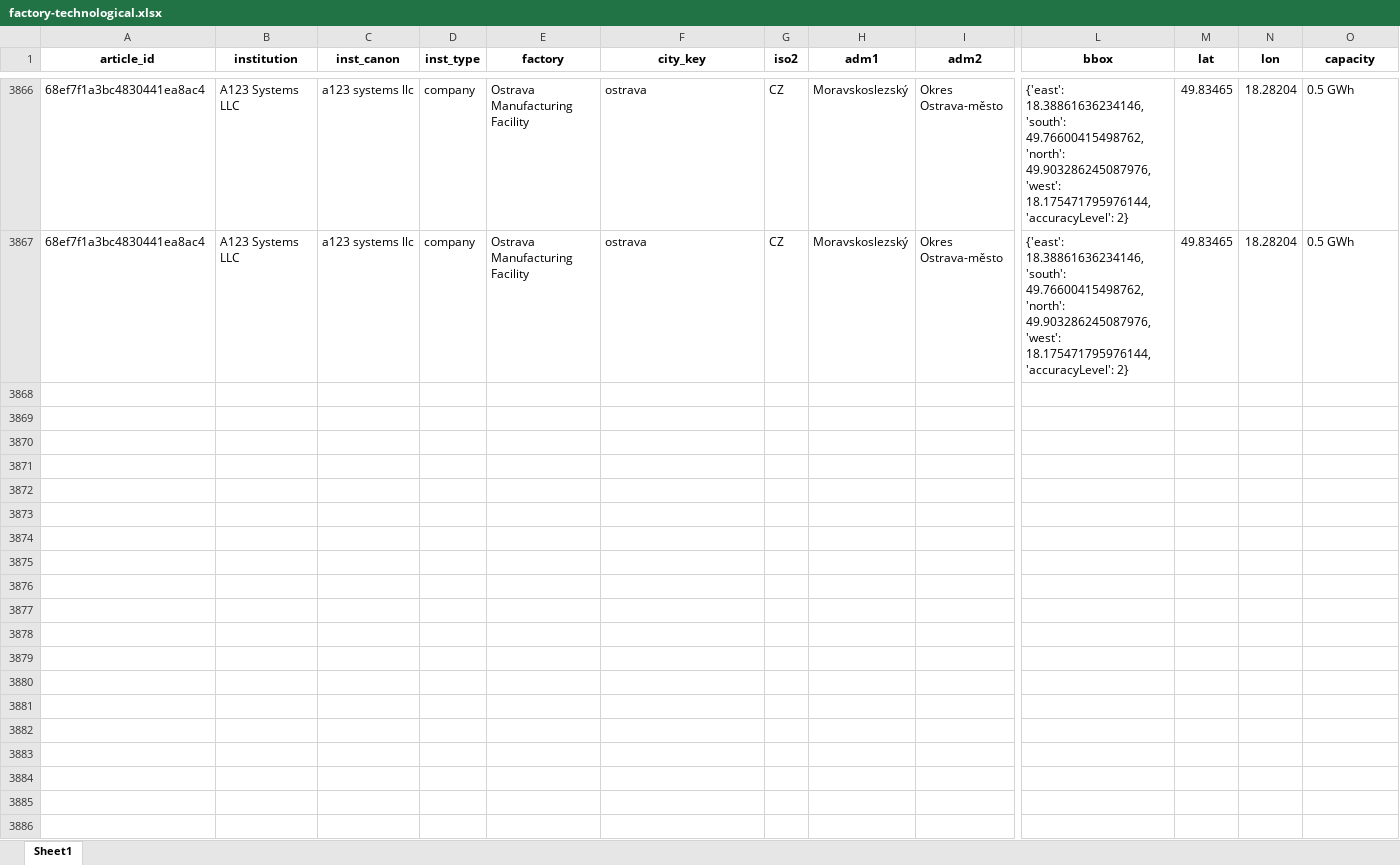
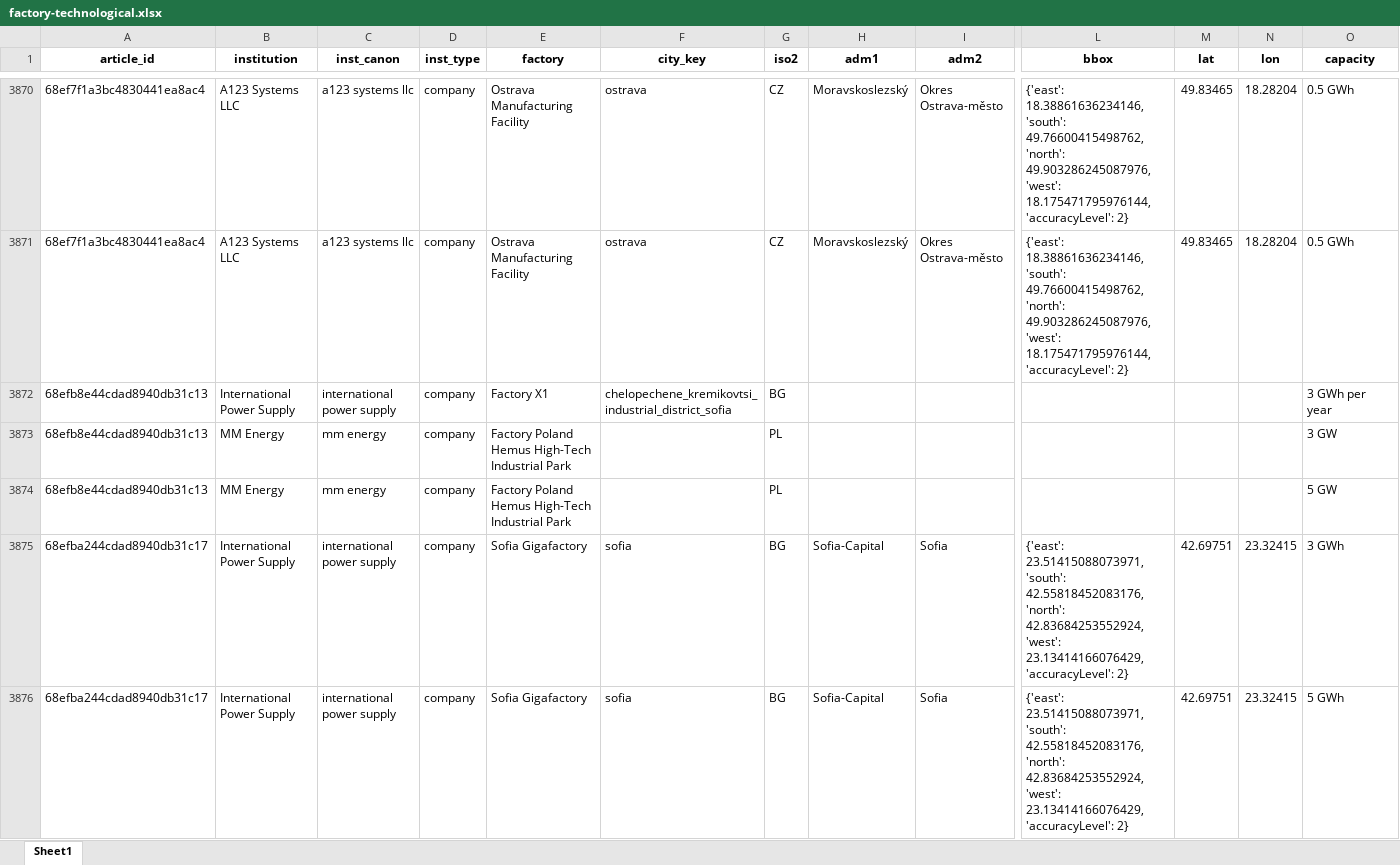
Before and after one commit to benmcwilliams/tuone-core, an Excel workbook: reconcile/storage/output/factory-technological.xlsx, sheet Sheet1, drawn as a sheet; only a part is shown, gaps mark what is left out; values as stored, in another font and other column widths than the file's, no borders; rows hold the shown columns only; the diff covers the shown part only; the diff names each change by its address in the sheet, - before the commit and + after, or states it on an @@ line.

```diff
--- a/reconcile/storage/output/factory-technological.xlsx (sheet Sheet1)
+++ b/reconcile/storage/output/factory-technological.xlsx (sheet Sheet1)
+row 3872: 68efb8e44cdad8940db31c13 | International Power Supply | international power supply | company | Factory X1 | chelopechene_kremikovtsi_industrial_district_sofia | BG |  |  |  |  |  | 3 GWh per year
+row 3873: 68efb8e44cdad8940db31c13 | MM Energy | mm energy | company | Factory Poland Hemus High-Tech Industrial Park |  | PL |  |  |  |  |  | 3 GW
+row 3874: 68efb8e44cdad8940db31c13 | MM Energy | mm energy | company | Factory Poland Hemus High-Tech Industrial Park |  | PL |  |  |  |  |  | 5 GW
+row 3875: 68efba244cdad8940db31c17 | International Power Supply | international power supply | company | Sofia Gigafactory | sofia | BG | Sofia-Capital | Sofia | {'east': 23.51415088073971, 'south': 42.55818452083176, 'north': 42.83684253552924, 'west': 23.13414166076429, 'accuracyLevel': 2} | 42.69751 | 23.32415 | 3 GWh
+row 3876: 68efba244cdad8940db31c17 | International Power Supply | international power supply | company | Sofia Gigafactory | sofia | BG | Sofia-Capital | Sofia | {'east': 23.51415088073971, 'south': 42.55818452083176, 'north': 42.83684253552924, 'west': 23.13414166076429, 'accuracyLevel': 2} | 42.69751 | 23.32415 | 5 GWh
```
Also changed, not shown: 48 added rows, 2 removed rows and 23 edited cells elsewhere in this sheet, reconcile/storage/output/clean-investment-funds-factory.xlsx, reconcile/storage/output/factory-technological-clean-capacities.xlsx, 15 other files.
